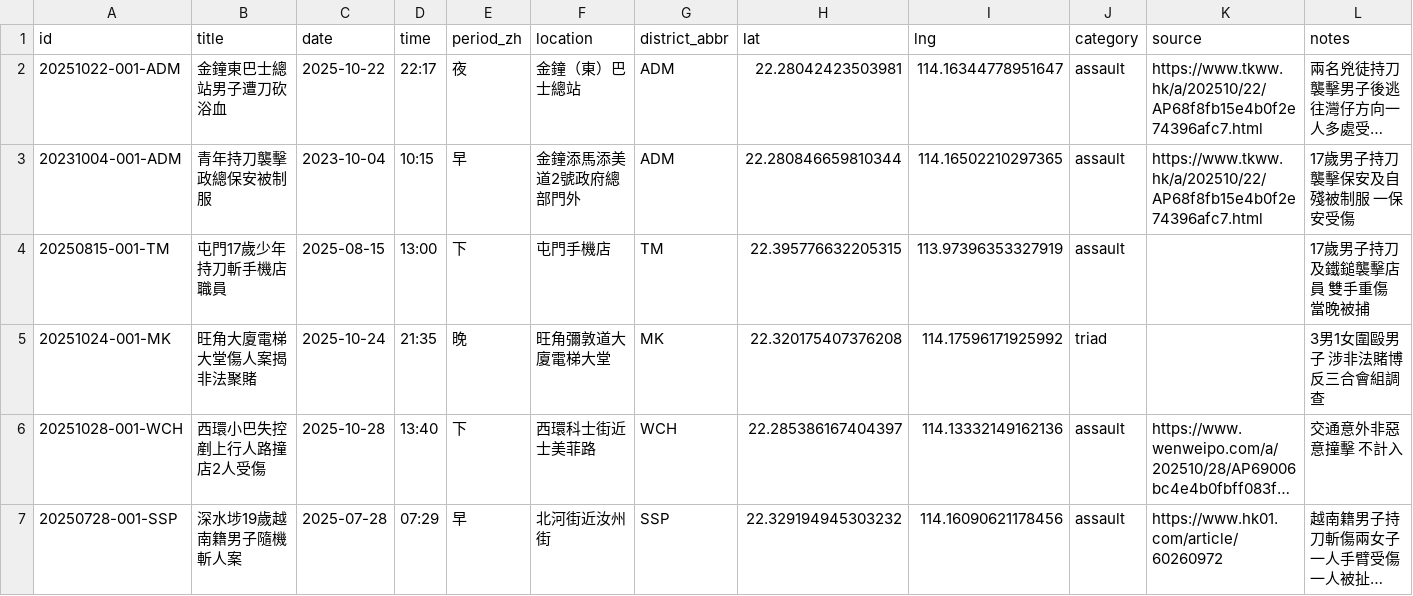
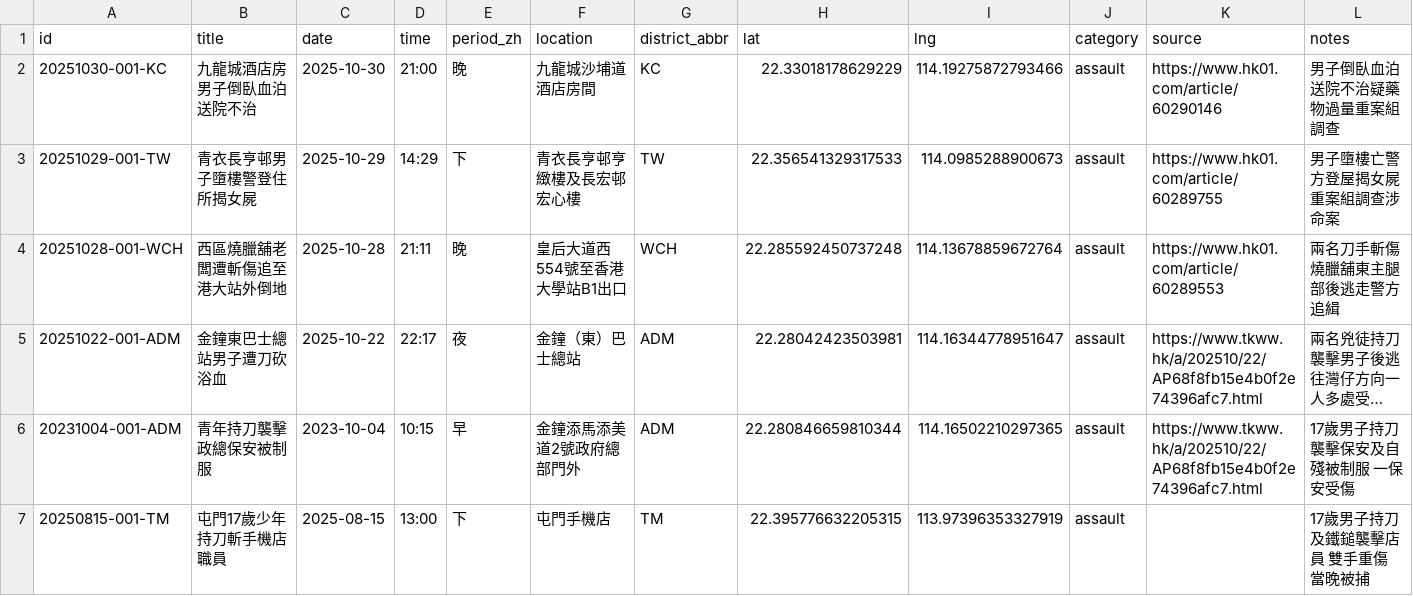
Before and after one commit to hey1www/open-street-arena, a CSV file: data/incidents.csv, drawn as a sheet; only a part is shown; the shorter side is filled out with more unchanged rows; long unchanged cells end in …; the diff names each change by its address in the sheet, - before the commit and + after, or states it on an @@ line.

```diff
--- a/data/incidents.csv
+++ b/data/incidents.csv
+row 2: 20251030-001-KC | 九龍城酒店房男子倒臥血泊送院不治 | 2025-10-30 | 21:00 | 晚 | 九龍城沙埔道酒店房間 | KC | 22.33018178629229 | 114.19275872793466 | assault | https://www.hk01.com/article/60290146 | 男子倒臥血泊送院不治疑藥物過量重案組調查
+row 3: 20251029-001-TW | 青衣長亨邨男子墮樓警登住所揭女屍 | 2025-10-29 | 14:29 | 下 | 青衣長亨邨亨緻樓及長宏邨宏心樓 | TW | 22.356541329317533 | 114.0985288900673 | assault | https://www.hk01.com/article/60289755 | 男子墮樓亡警方登屋揭女屍重案組調查涉命案
+row 4: 20251028-001-WCH | 西區燒臘舖老闆遭斬傷追至港大站外倒地 | 2025-10-28 | 21:11 | 晚 | 皇后大道西554號至香港大學站B1出口 | WCH | 22.285592450737248 | 114.13678859672764 | assault | https://www.hk01.com/article/60289553 | 兩名刀手斬傷燒臘舖東主腿部後逃走警方追緝
```
